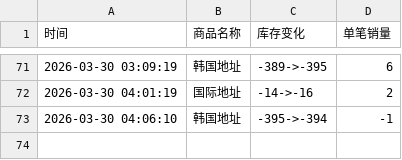
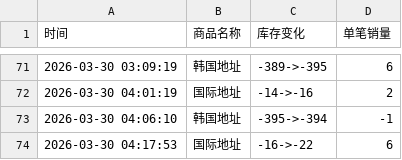
Before and after one commit to yuiki001/irene-0330, a CSV file: irene-0330.csv, drawn as a sheet; only a part is shown, gaps mark what is left out; the diff names each change by its address in the sheet, - before the commit and + after, or states it on an @@ line.

Commit message:
自动更新数据 2026-03-30 04:17:53

```diff
--- a/irene-0330.csv
+++ b/irene-0330.csv
+row 74: 2026-03-30 04:17:53 | 国际地址 | -16->-22 | 6
```
